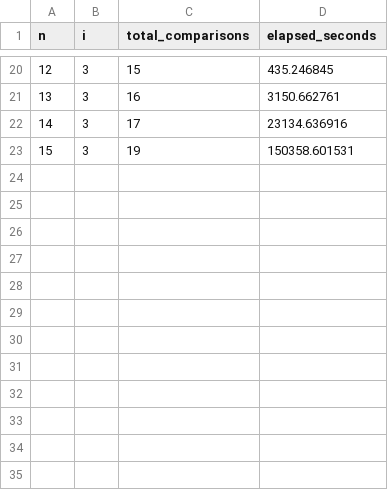
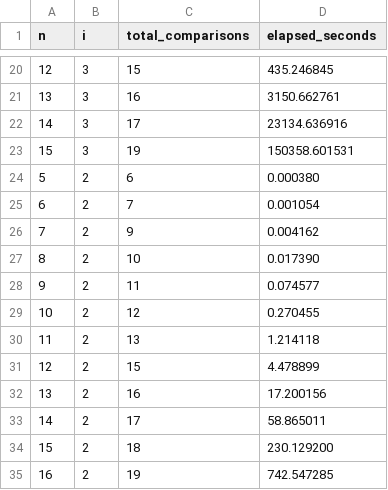
Before and after one commit to MaxN24/heuristic, a CSV file: logs/heuristic/strategy_5/fast/results.csv, drawn as a sheet; only a part is shown, gaps mark what is left out; the diff names each change by its address in the sheet, - before the commit and + after, or states it on an @@ line.

Commit message:
retest of old values

```diff
--- a/logs/heuristic/strategy_5/fast/results.csv
+++ b/logs/heuristic/strategy_5/fast/results.csv
+row 24: 5 | 2 | 6 | 0.000380
+row 25: 6 | 2 | 7 | 0.001054
+row 26: 7 | 2 | 9 | 0.004162
+row 27: 8 | 2 | 10 | 0.017390
+row 28: 9 | 2 | 11 | 0.074577
+row 29: 10 | 2 | 12 | 0.270455
+row 30: 11 | 2 | 13 | 1.214118
+row 31: 12 | 2 | 15 | 4.478899
+row 32: 13 | 2 | 16 | 17.200156
+row 33: 14 | 2 | 17 | 58.865011
+row 34: 15 | 2 | 18 | 230.129200
+row 35: 16 | 2 | 19 | 742.547285
```
Also changed, not shown: logs/heuristic/strategy_0/fast/results.csv, logs/heuristic/strategy_1/fast/results.csv, 4 other files.
